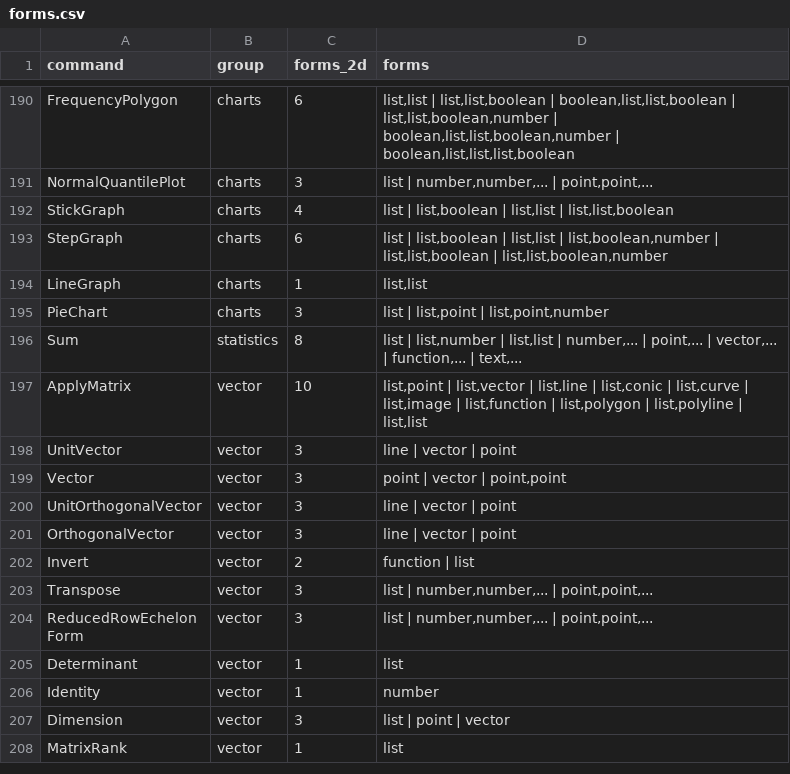
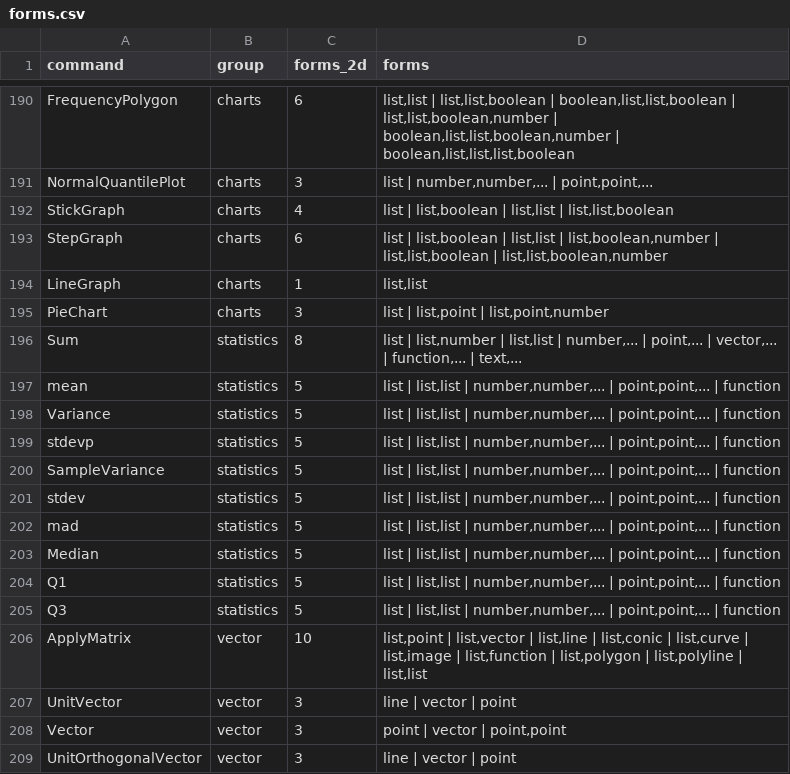
Before and after one commit to jash90/geokernel, a CSV file: tools/command-matrix/forms.csv, drawn as a sheet; only a part is shown, gaps mark what is left out; the shorter side is filled out with more unchanged rows.

Commit message:
Implement descriptive statistics for numeric data (#126)
* Implement descriptive statistics for numeric data

* Test variadic statistics angle rejection and classification work

* Check variadic statistics arguments in their own arena spans

Require the numeric object class when wrapping separate values. Keep angle values in explicit lists and preserve arithmetic that produces a number.

* Cover variadic Sum dispatch with the parser work regression

* Reuse bounded type probes in variadic Sum dispatch

* Apply the expression depth bound before classifying coordinates

```diff
--- a/tools/command-matrix/forms.csv
+++ b/tools/command-matrix/forms.csv
@@ -196,2 +196,11 @@ PieChart,charts,3,"list | list,point | list,point,number"
 Sum,statistics,8,"list | list,number | list,list | number,... | point,... | vector,... | function,... | text,..."
+mean,statistics,5,"list | list,list | number,number,... | point,point,... | function"
+Variance,statistics,5,"list | list,list | number,number,... | point,point,... | function"
+stdevp,statistics,5,"list | list,list | number,number,... | point,point,... | function"
+SampleVariance,statistics,5,"list | list,list | number,number,... | point,point,... | function"
+stdev,statistics,5,"list | list,list | number,number,... | point,point,... | function"
+mad,statistics,5,"list | list,list | number,number,... | point,point,... | function"
+Median,statistics,5,"list | list,list | number,number,... | point,point,... | function"
+Q1,statistics,5,"list | list,list | number,number,... | point,point,... | function"
+Q3,statistics,5,"list | list,list | number,number,... | point,point,... | function"
 ApplyMatrix,vector,10,"list,point | list,vector | list,line | list,conic | list,curve | list,image | list,function | list,polygon | list,polyline | list,list"
```
Also changed, not shown: docs/command-matrix.csv, 25 other files.
